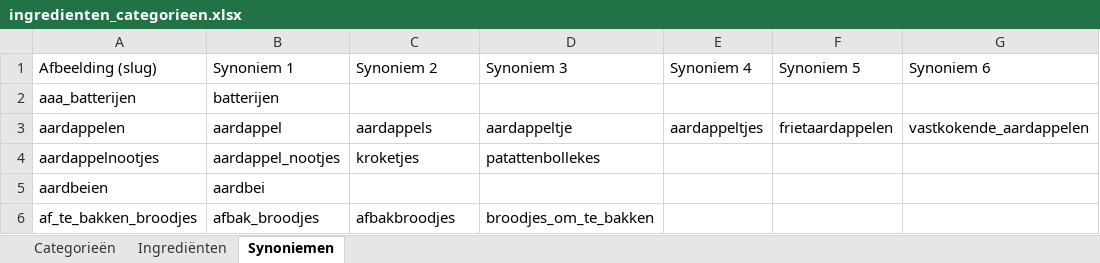
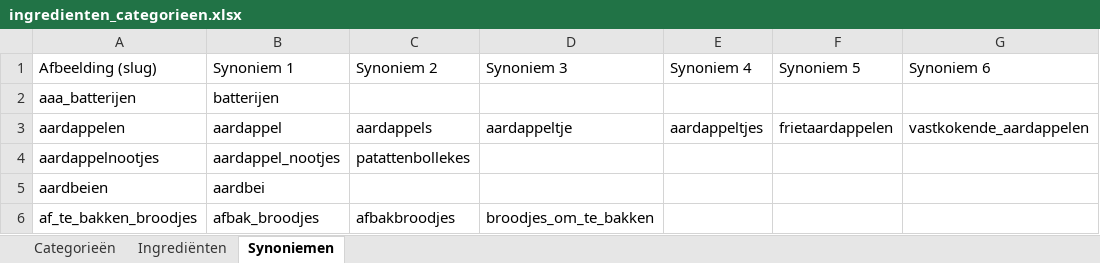
Before and after one commit to kristoflesaffre/ShoppingList, an Excel workbook: public/images/items/ingredienten_categorieen.xlsx, sheet Synoniemen, drawn as a sheet; only a part is shown; values as stored, in another font and other column widths than the file's, no borders; the diff names each change by its address in the sheet, - before the commit and + after, or states it on an @@ line.

```diff
--- a/public/images/items/ingredienten_categorieen.xlsx (sheet Synoniemen)
+++ b/public/images/items/ingredienten_categorieen.xlsx (sheet Synoniemen)
-C4 (Synoniem 2): kroketjes
+C4 (Synoniem 2): patattenbollekes
-D4 (Synoniem 3): patattenbollekes
+D4 (Synoniem 3): (empty)
```
Also changed, not shown: 14 other files.
